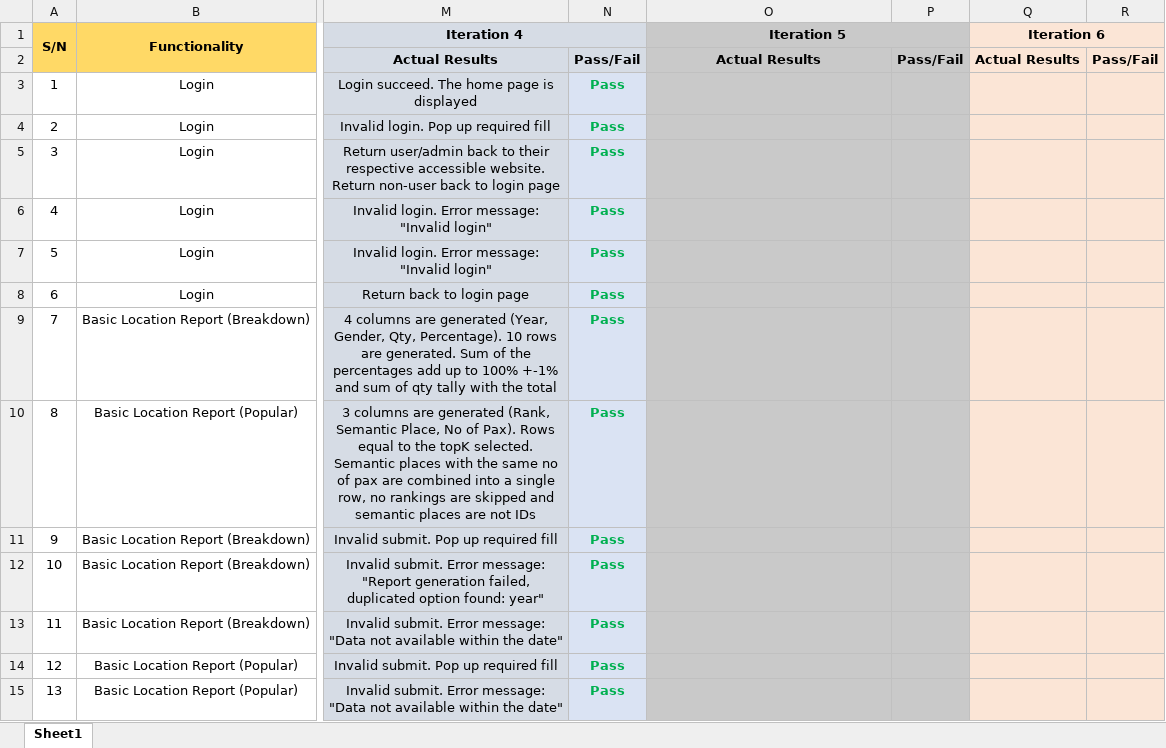
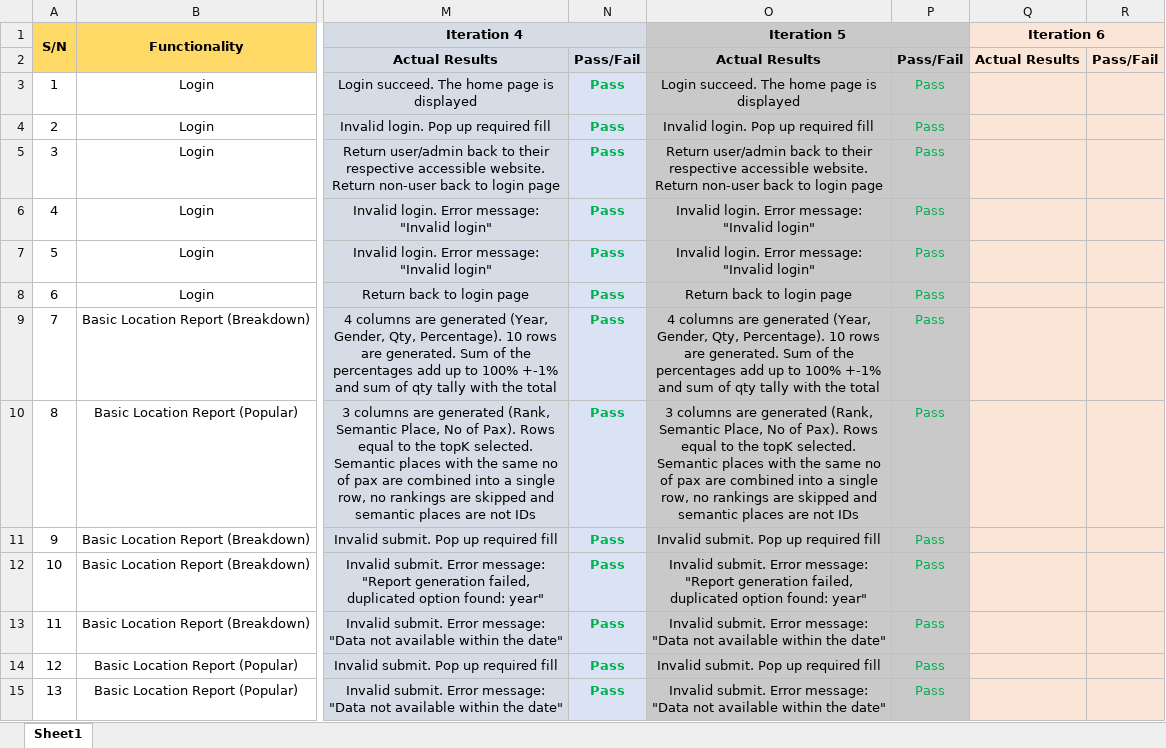
Before and after one commit to lameo/IS203_Project, an Excel workbook: testing/Test Cases.xlsx, sheet Sheet1, drawn as a sheet; only a part is shown, gaps mark what is left out; values as stored, in another font and other column widths than the file's, no borders; the diff covers the shown part only; the diff names each change by its address in the sheet, - before the commit and + after, or states it on an @@ line.

```diff
--- a/testing/Test Cases.xlsx (sheet Sheet1)
+++ b/testing/Test Cases.xlsx (sheet Sheet1)
-O3 (Iteration 5): (empty)
+O3 (Iteration 5): Login succeed. The home page is displayed
-P3:P15: (empty)
+P3:P15: Pass
-O4 (Iteration 5): (empty)
+O4 (Iteration 5): Invalid login. Pop up required fill
-O5 (Iteration 5): (empty)
+O5 (Iteration 5): Return user/admin back to their respective accessible website. Return non-user back to login page
-O6:O7 (Iteration 5): (empty)
+O6:O7 (Iteration 5): Invalid login. Error message: "Invalid login"
-O8 (Iteration 5): (empty)
+O8 (Iteration 5): Return back to login page
-O9 (Iteration 5): (empty)
+O9 (Iteration 5): 4 columns are generated (Year, Gender, Qty, Percentage). 10 rows are generated. Sum of the percentages add up to 100% +-1% and sum of qty tally with the total
-O10 (Iteration 5): (empty)
+O10 (Iteration 5): 3 columns are generated (Rank, Semantic Place, No of Pax). Rows equal to the topK selected. Semantic places with the same no of pax are combined into a single row, no rankings are skipped and semantic places are not IDs
-O11 (Iteration 5): (empty)
+O11 (Iteration 5): Invalid submit. Pop up required fill
-O12 (Iteration 5): (empty)
+O12 (Iteration 5): Invalid submit. Error message: "Report generation failed, duplicated option found: year"
-O13 (Iteration 5): (empty)
+O13 (Iteration 5): Invalid submit. Error message: "Data not available within the date"
-O14 (Iteration 5): (empty)
+O14 (Iteration 5): Invalid submit. Pop up required fill
-O15 (Iteration 5): (empty)
+O15 (Iteration 5): Invalid submit. Error message: "Data not available within the date"
```
Also changed, not shown: 2 removed rows and 88 edited cells elsewhere in this sheet, 2 other files.
